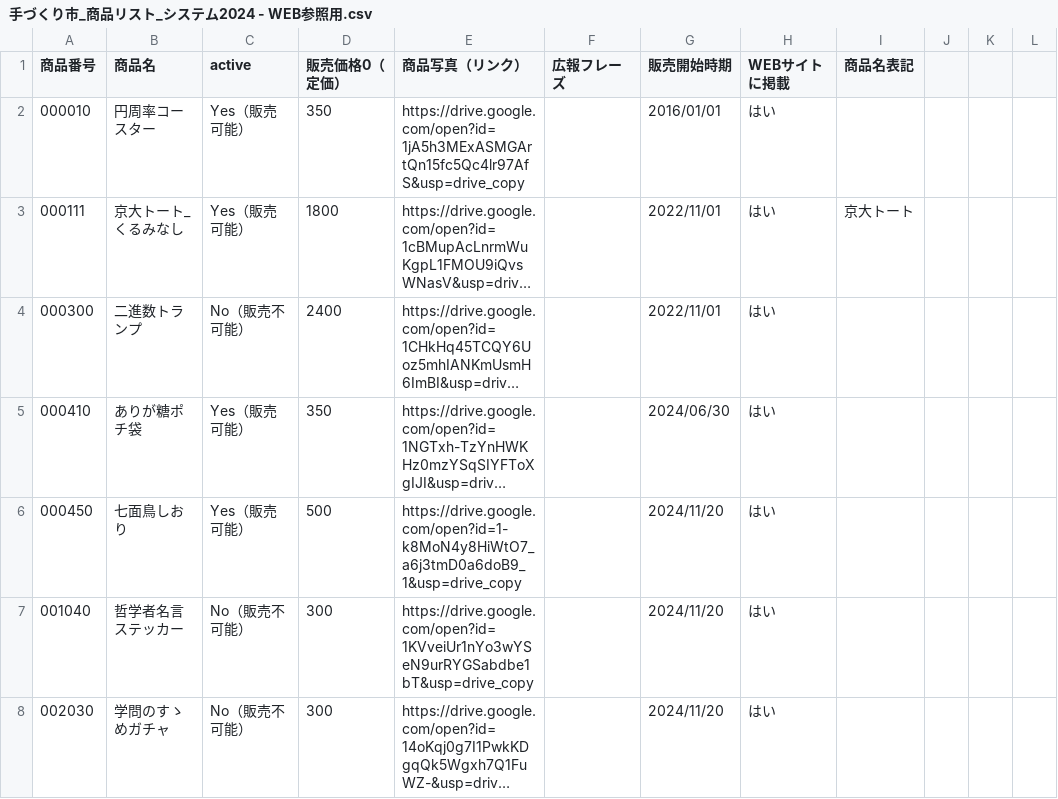
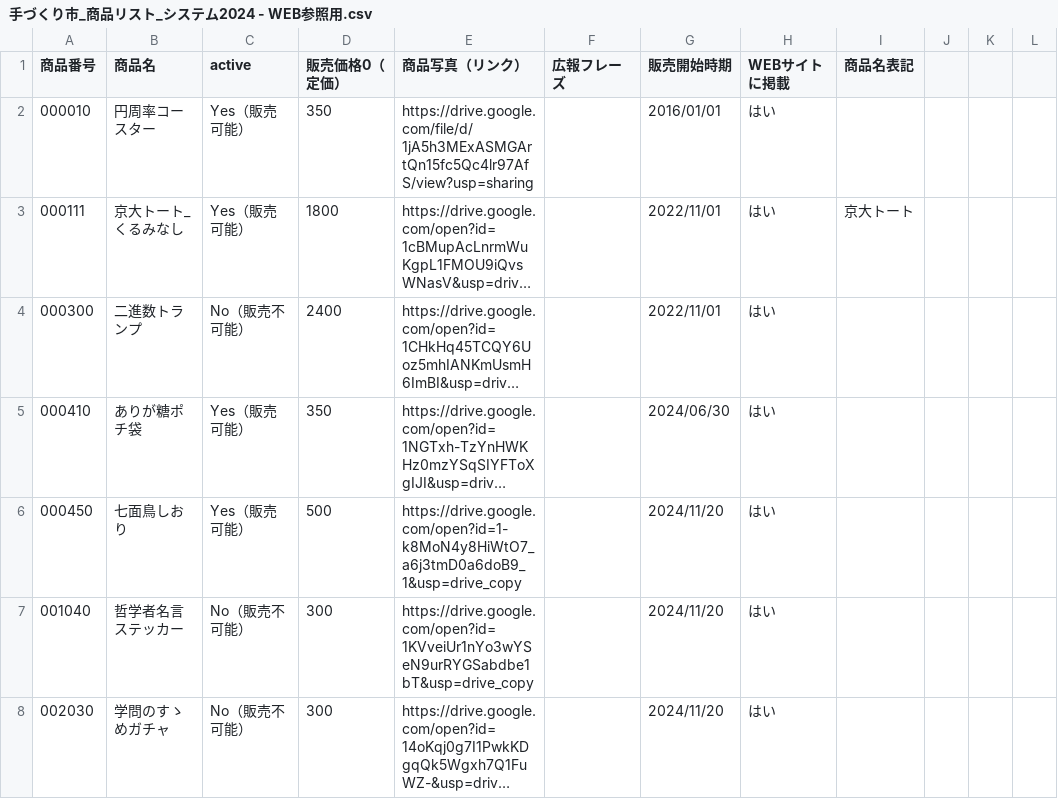
Before and after one commit to BurnedPig/Prote_kobo_web, a CSV file: 手づくり市_商品リスト_システム2024 - WEB参照用.csv, drawn as a sheet; only a part is shown; long unchanged cells end in …; the diff names each change by its address in the sheet, - before the commit and + after, or states it on an @@ line.

Commit message:
Update 手づくり市_商品リスト_システム2024 - WEB参照用.csv

```diff
--- a/手づくり市_商品リスト_システム2024 - WEB参照用.csv
+++ b/手づくり市_商品リスト_システム2024 - WEB参照用.csv
-E2 (商品写真（リンク）): https://drive.google.com/open?id=1jA5h3MExASMGArtQn15fc5Qc4lr97AfS&usp=drive_copy
+E2 (商品写真（リンク）): https://drive.google.com/file/d/1jA5h3MExASMGArtQn15fc5Qc4lr97AfS/view?usp=sharing
```
